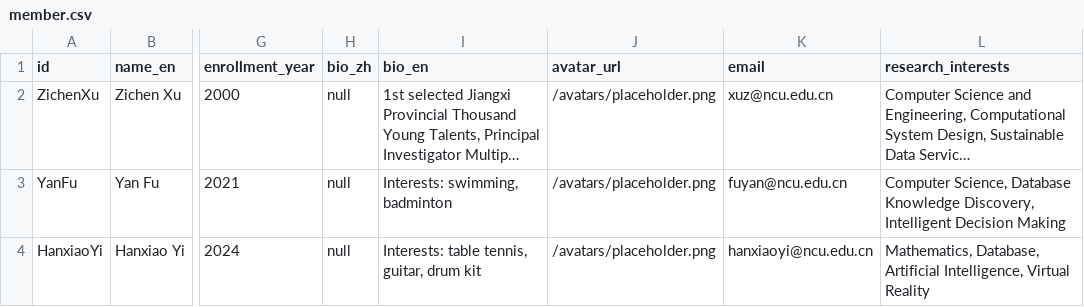
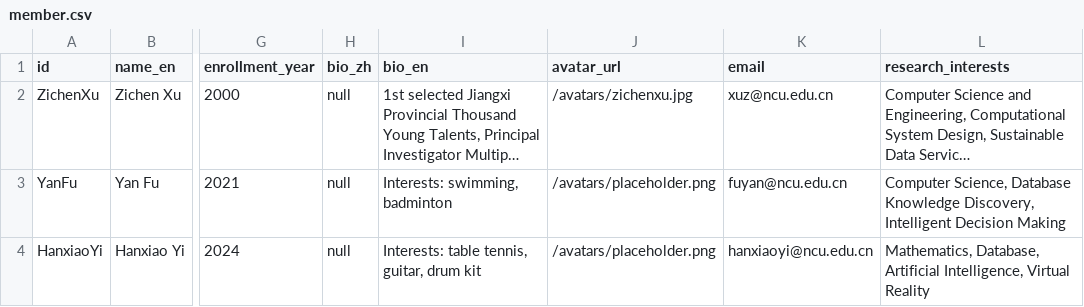
Before and after one commit to Peterzhang915/GoodPage, a CSV file: data/member.csv, drawn as a sheet; only a part is shown, gaps mark what is left out; long unchanged cells end in …; the diff names each change by its address in the sheet, - before the commit and + after, or states it on an @@ line.

```diff
--- a/data/member.csv
+++ b/data/member.csv
-J2 (avatar_url): /avatars/placeholder.png
+J2 (avatar_url): /avatars/zichenxu.jpg
```
Also changed, not shown: 4 other files.
